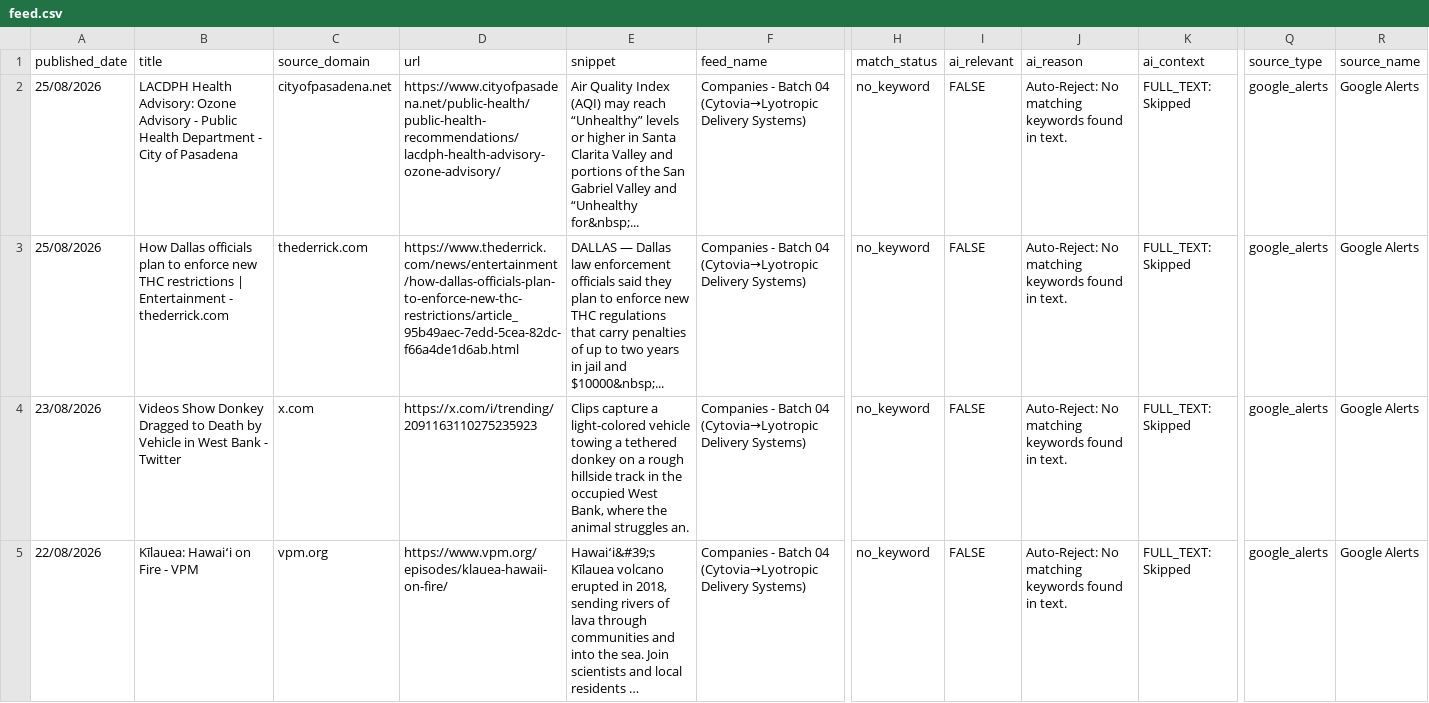
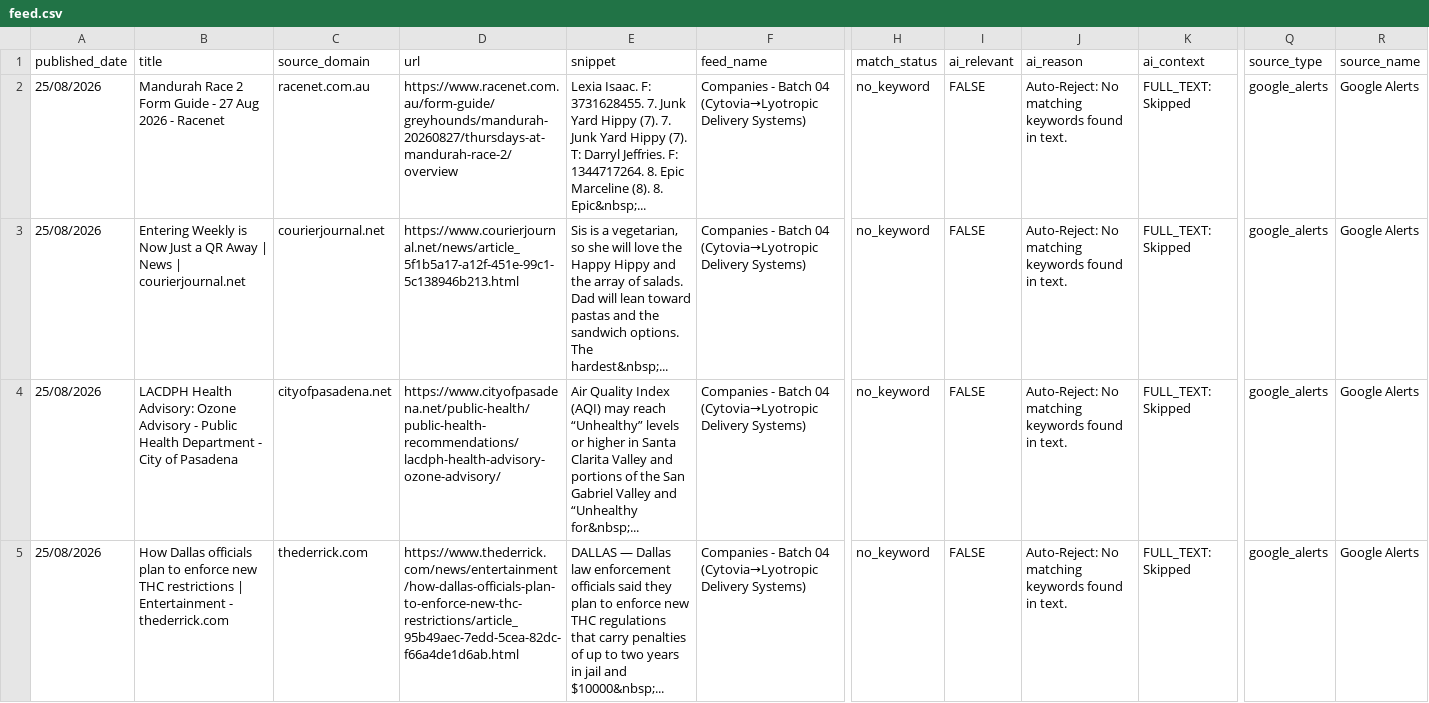
Before and after one commit to elyashivzangen/yissum-science, a CSV file: data_new_updater/feed.csv, drawn as a sheet; only a part is shown, gaps mark what is left out; the shorter side is filled out with more unchanged rows; long unchanged cells end in …; rows hold the shown columns only; the diff names each change by its address in the sheet, - before the commit and + after, or states it on an @@ line.

```diff
--- a/data_new_updater/feed.csv
+++ b/data_new_updater/feed.csv
+row 2: 25/08/2026 | Mandurah Race 2 Form Guide - 27 Aug 2026 - Racenet | racenet.com.au | https://www.racenet.com.au/form-guide/greyhounds/mandurah-20260827/thursdays-at-mandurah-race-2/overview | Lexia Isaac. F: 3731628455. 7. Junk Yard Hippy (7). 7. Junk Yard Hippy (7). T: Darryl Jeffries. F: 1344717264. 8. Epic Marceline (8). 8. Epic&nbsp;... | Companies - Batch 04 (Cytovia→Lyotropic Delivery Systems) | no_keyword | FALSE | Auto-Reject: No matching keywords found in text. | FULL_TEXT: Skipped | google_alerts | Google Alerts
+row 3: 25/08/2026 | Entering Weekly is Now Just a QR Away | News | courierjournal.net | courierjournal.net | https://www.courierjournal.net/news/article_5f1b5a17-a12f-451e-99c1-5c138946b213.html | Sis is a vegetarian, so she will love the Happy Hippy and the array of salads. Dad will lean toward pastas and the sandwich options. The hardest&nbsp;... | Companies - Batch 04 (Cytovia→Lyotropic Delivery Systems) | no_keyword | FALSE | Auto-Reject: No matching keywords found in text. | FULL_TEXT: Skipped | google_alerts | Google Alerts
```
Also changed, not shown: data_new_updater/feed_compact.csv, data_new_updater/feed_titles.csv, 2 other files.
